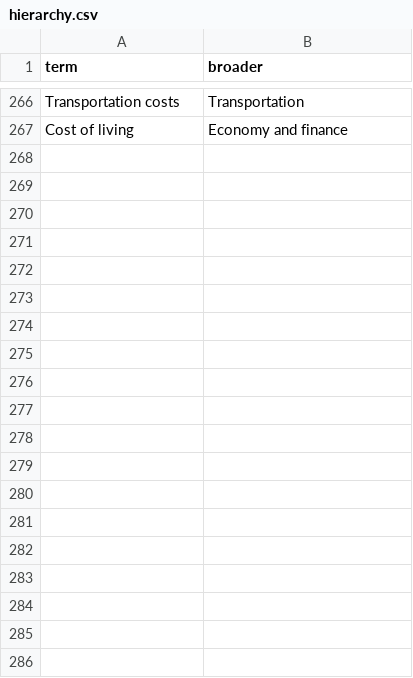
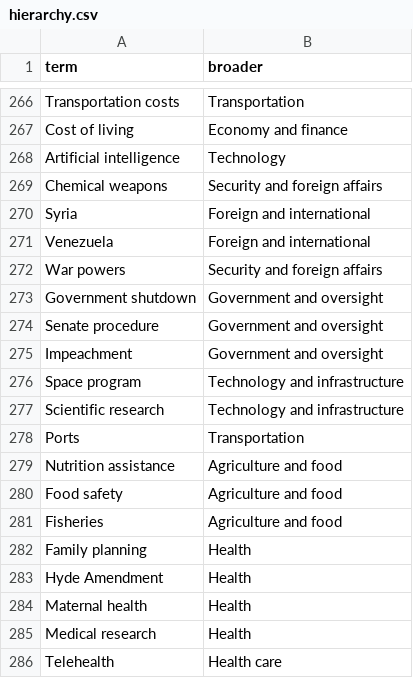
Before and after one commit to Robin-IA/Congressional-Letters-Dev, a CSV file: vocabulary/hierarchy.csv, drawn as a sheet; only a part is shown, gaps mark what is left out; the diff covers the shown part only.

```diff
--- a/vocabulary/hierarchy.csv
+++ b/vocabulary/hierarchy.csv
@@ -267 +267,20 @@ Transportation costs,Transportation
 Cost of living,Economy and finance
+Artificial intelligence,Technology
+Chemical weapons,Security and foreign affairs
+Syria,Foreign and international
+Venezuela,Foreign and international
+War powers,Security and foreign affairs
+Government shutdown,Government and oversight
+Senate procedure,Government and oversight
+Impeachment,Government and oversight
+Space program,Technology and infrastructure
+Scientific research,Technology and infrastructure
+Ports,Transportation
+Nutrition assistance,Agriculture and food
+Food safety,Agriculture and food
+Fisheries,Agriculture and food
+Family planning,Health
+Hyde Amendment,Health
+Maternal health,Health
+Medical research,Health
+Telehealth,Health care
```
Also changed, not shown: 24 added rows elsewhere in this file, 1 other file.
